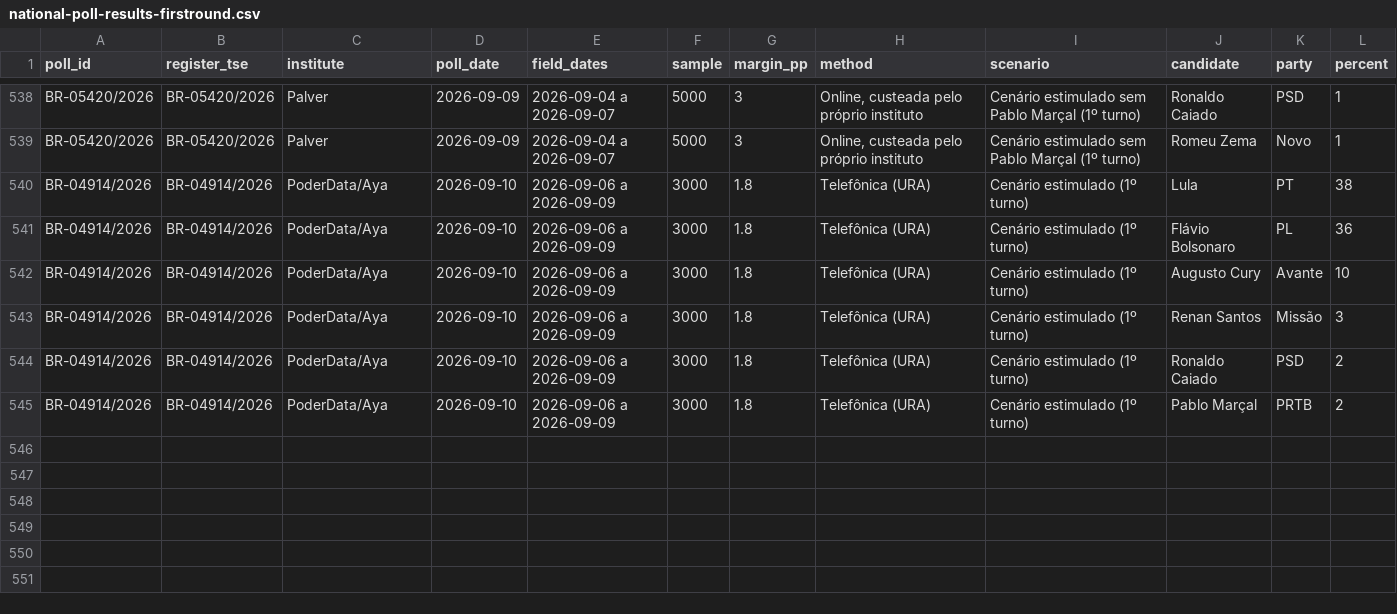
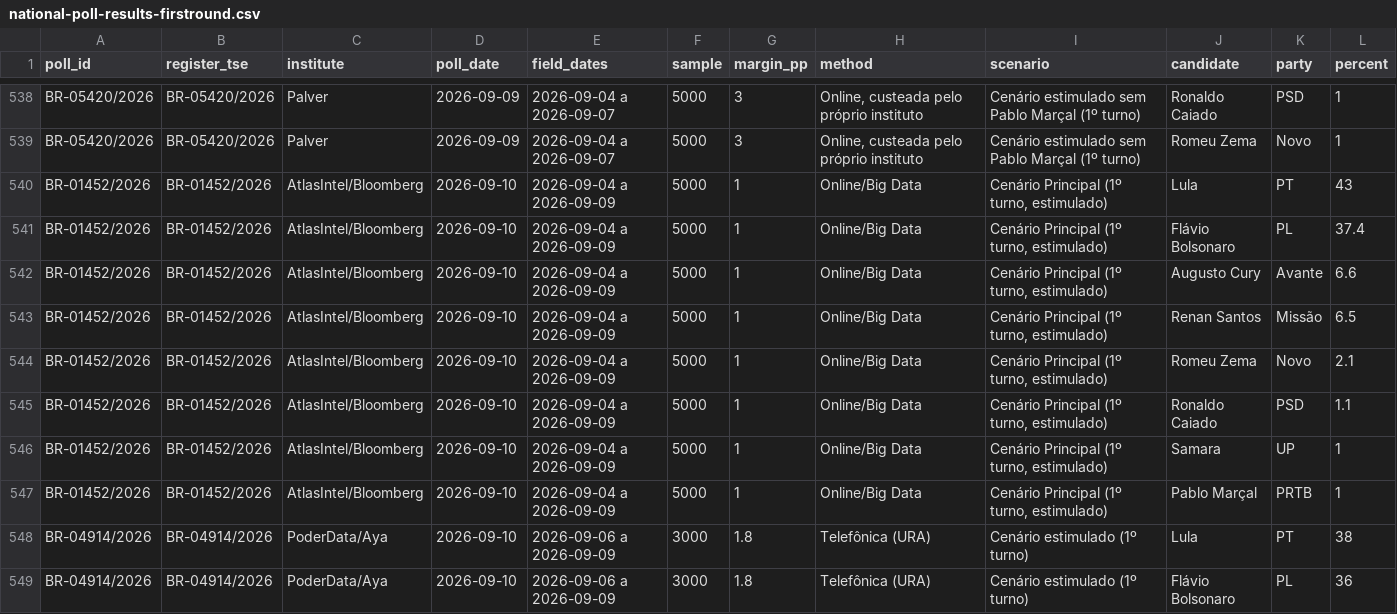
Before and after one commit to AFOS-Analytics/afos-analitica-2026, a CSV file: hf-assets/polls/national-poll-results-firstround.csv, drawn as a sheet; only a part is shown, gaps mark what is left out; the shorter side is filled out with more unchanged rows.

```diff
--- a/hf-assets/polls/national-poll-results-firstround.csv
+++ b/hf-assets/polls/national-poll-results-firstround.csv
@@ -539,2 +539,10 @@ BR-05420/2026,BR-05420/2026,Palver,2026-09-09,2026-09-04 a 2026-09-07,5000,3,"On
 BR-05420/2026,BR-05420/2026,Palver,2026-09-09,2026-09-04 a 2026-09-07,5000,3,"Online, custeada pelo próprio instituto",Cenário estimulado sem Pablo Marçal (1º turno),Romeu Zema,Novo,1
+BR-01452/2026,BR-01452/2026,AtlasIntel/Bloomberg,2026-09-10,2026-09-04 a 2026-09-09,5000,1,Online/Big Data,"Cenário Principal (1º turno, estimulado)",Lula,PT,43
+BR-01452/2026,BR-01452/2026,AtlasIntel/Bloomberg,2026-09-10,2026-09-04 a 2026-09-09,5000,1,Online/Big Data,"Cenário Principal (1º turno, estimulado)",Flávio Bolsonaro,PL,37.4
+BR-01452/2026,BR-01452/2026,AtlasIntel/Bloomberg,2026-09-10,2026-09-04 a 2026-09-09,5000,1,Online/Big Data,"Cenário Principal (1º turno, estimulado)",Augusto Cury,Avante,6.6
+BR-01452/2026,BR-01452/2026,AtlasIntel/Bloomberg,2026-09-10,2026-09-04 a 2026-09-09,5000,1,Online/Big Data,"Cenário Principal (1º turno, estimulado)",Renan Santos,Missão,6.5
+BR-01452/2026,BR-01452/2026,AtlasIntel/Bloomberg,2026-09-10,2026-09-04 a 2026-09-09,5000,1,Online/Big Data,"Cenário Principal (1º turno, estimulado)",Romeu Zema,Novo,2.1
+BR-01452/2026,BR-01452/2026,AtlasIntel/Bloomberg,2026-09-10,2026-09-04 a 2026-09-09,5000,1,Online/Big Data,"Cenário Principal (1º turno, estimulado)",Ronaldo Caiado,PSD,1.1
+BR-01452/2026,BR-01452/2026,AtlasIntel/Bloomberg,2026-09-10,2026-09-04 a 2026-09-09,5000,1,Online/Big Data,"Cenário Principal (1º turno, estimulado)",Samara,UP,1
+BR-01452/2026,BR-01452/2026,AtlasIntel/Bloomberg,2026-09-10,2026-09-04 a 2026-09-09,5000,1,Online/Big Data,"Cenário Principal (1º turno, estimulado)",Pablo Marçal,PRTB,1
 BR-04914/2026,BR-04914/2026,PoderData/Aya,2026-09-10,2026-09-06 a 2026-09-09,3000,1.8,Telefônica (URA),Cenário estimulado (1º turno),Lula,PT,38
```
Also changed, not shown: hf-assets/data/poll-divergence.csv, hf-assets/polls/national-poll-results-secondround.csv, 9 other files.
